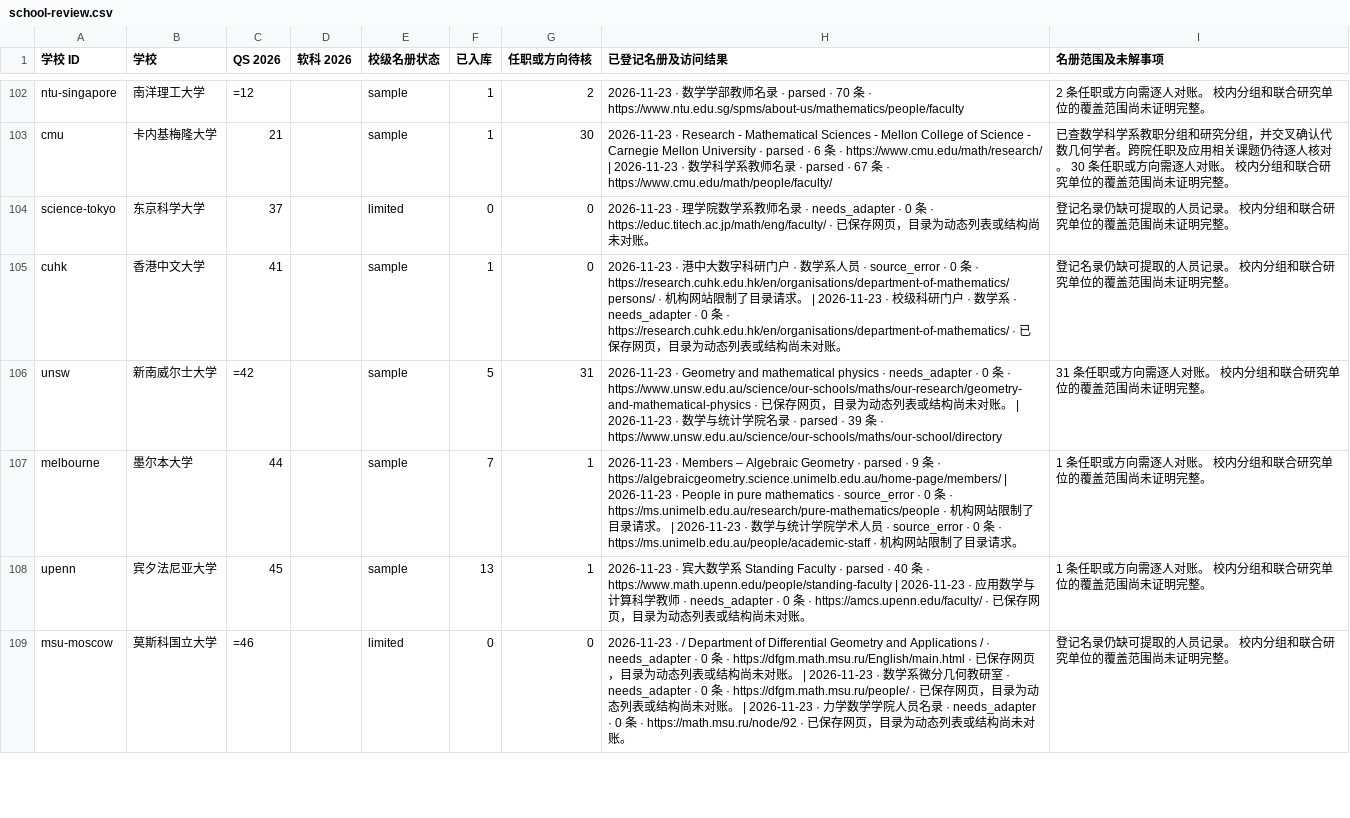
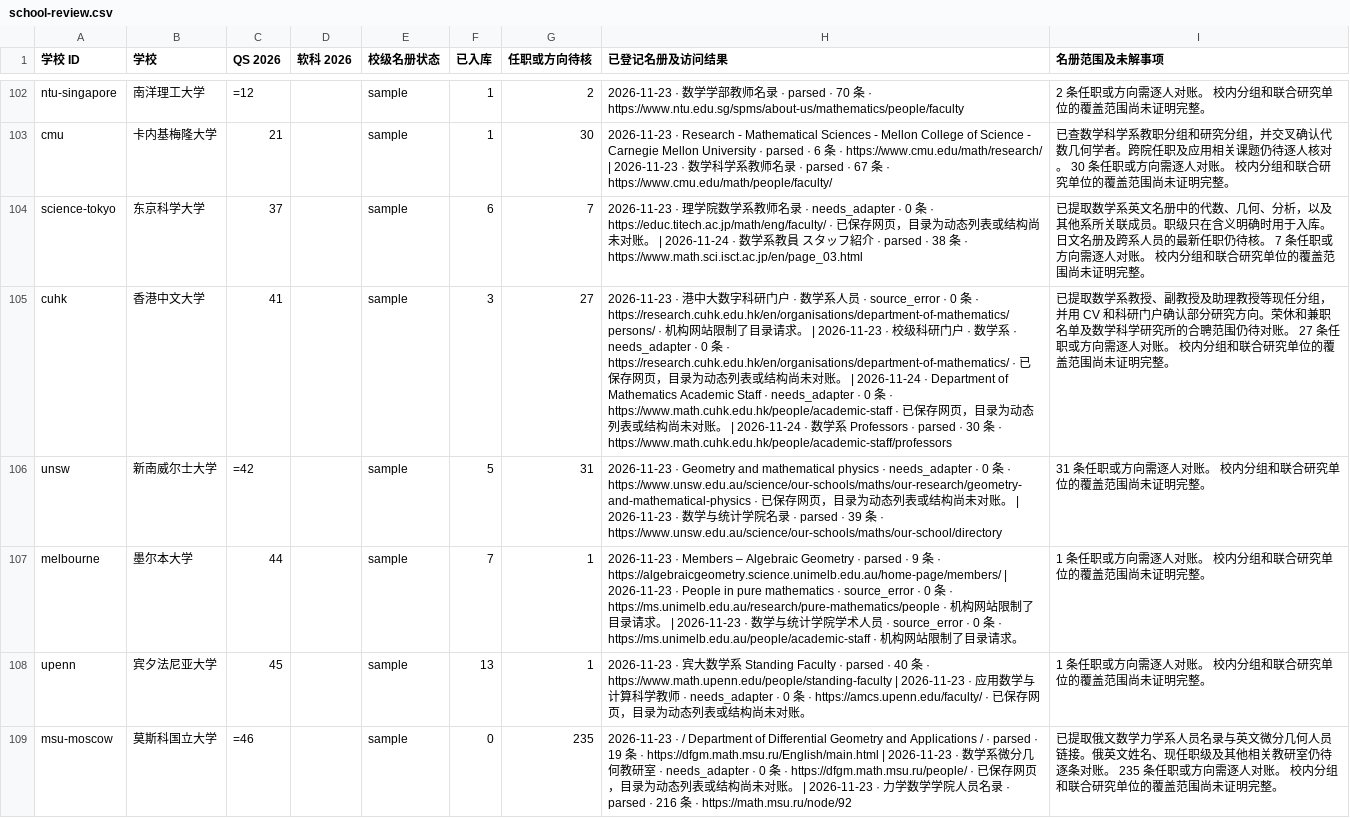
Before and after one commit to zyx-dirtystar/geometry-faculty-atlas, a CSV file: collector/school-review.csv, drawn as a sheet; only a part is shown, gaps mark what is left out; the diff covers the shown part only; the diff names each change by its address in the sheet, - before the commit and + after, or states it on an @@ line.

```diff
--- a/collector/school-review.csv
+++ b/collector/school-review.csv
-E104 (校级名册状态): limited
+E104 (校级名册状态): sample
-F104 (已入库): 0
+F104 (已入库): 6
-G104 (任职或方向待核): 0
+G104 (任职或方向待核): 7
-H104 (已登记名册及访问结果): …账。
+H104 (已登记名册及访问结果): …账。 | 2026-11-24 · 数学系教員 スタッフ紹介 · parsed · 38 条 · https://www.math.sci.isct.ac.jp/en/page_03.html
-I104 (名册范围及未解事项): 登记名录仍缺可提取的人员记录。 校内…
+I104 (名册范围及未解事项): 已提取数学系英文名册中的代数、几何、分析，以及其他系所关联成员。职级只在含义明确时用于入库。日文名册及跨系人员的最新任职仍待核。 7 条任职或方向需逐人对账。 校内…
-F105 (已入库): 1
+F105 (已入库): 3
-G105 (任职或方向待核): 0
+G105 (任职或方向待核): 27
-H105 (已登记名册及访问结果): …账。
+H105 (已登记名册及访问结果): …账。 | 2026-11-24 · Department of Mathematics Academic Staff · needs_adapter · 0 条 · https://www.math.cuhk.edu.hk/people/academic-staff · 已保存网页，目录为动态列表或结构尚未对账。 | 2026-11-24 · 数学系 Professors · parsed · 30 条 · https://www.math.cuhk.edu.hk/people/academic-staff/professors
-I105 (名册范围及未解事项): 登记名录仍缺可提取的人员记录。 校内…
+I105 (名册范围及未解事项): 已提取数学系教授、副教授及助理教授等现任分组，并用 CV 和科研门户确认部分研究方向。荣休和兼职名单及数学科学研究所的合聘范围仍待对账。 27 条任职或方向需逐人对账。 校内…
-E109 (校级名册状态): limited
+E109 (校级名册状态): sample
-G109 (任职或方向待核): 0
+G109 (任职或方向待核): 235
-H109 (已登记名册及访问结果): …/ · needs_adapter · 0 条 · https://dfgm.math.msu.ru/English/main.html · 已保存网页，目录为动态列表或结构尚未对账。 | 2026-11-23 · 数学系微分几何教研室 · needs_adapter · 0 条 · https://dfgm.math.msu.ru/people/ · 已保存网页，目录为动态列表或结构尚未对账。 | 2026-11-23 · 力学数学学院人员名录 · needs_adapter · 0 条 · https://math.msu.ru/node/92 · 已保存网页，目录为动态列表或结构尚未对账。
+H109 (已登记名册及访问结果): …/ · parsed · 19 条 · https://dfgm.math.msu.ru/English/main.html | 2026-11-23 · 数学系微分几何教研室 · needs_adapter · 0 条 · https://dfgm.math.msu.ru/people/ · 已保存网页，目录为动态列表或结构尚未对账。 | 2026-11-23 · 力学数学学院人员名录 · parsed · 216 条 · https://math.msu.ru/node/92
-I109 (名册范围及未解事项): 登记名录仍缺可提取的人员记录。 校内…
+I109 (名册范围及未解事项): 已提取俄文数学力学系人员名录与英文微分几何人员链接。俄英文姓名、现任职级及其他相关教研室仍待逐条对账。 235 条任职或方向需逐人对账。 校内…
```
Also changed, not shown: 105 edited cells elsewhere in this file, 13 other files.
